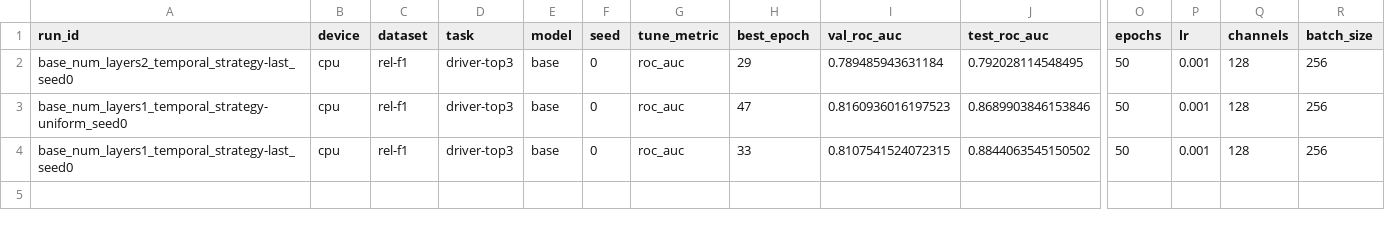
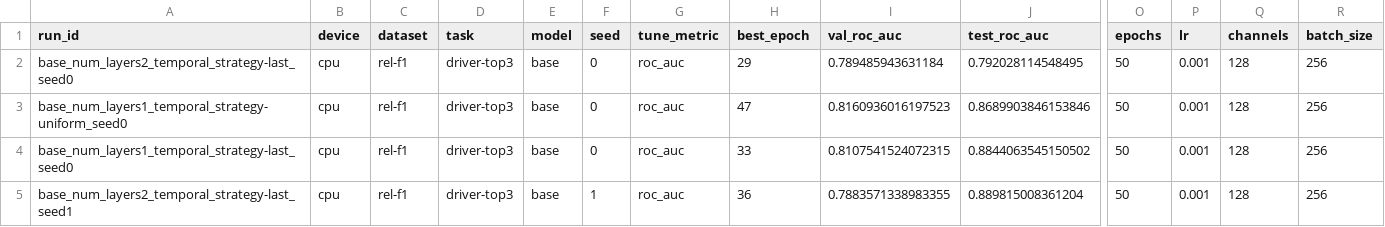
Before and after one commit to HARSHALK2598/cs224w-structural-optimizer, a CSV file: experiments/results/sweeps/tuned_base_driver-top3/results.csv, drawn as a sheet; only a part is shown, gaps mark what is left out; rows hold the shown columns only; the diff names each change by its address in the sheet, - before the commit and + after, or states it on an @@ line.

```diff
--- a/experiments/results/sweeps/tuned_base_driver-top3/results.csv
+++ b/experiments/results/sweeps/tuned_base_driver-top3/results.csv
+row 5: base_num_layers2_temporal_strategy-last_seed1 | cpu | rel-f1 | driver-top3 | base | 1 | roc_auc | 36 | 0.7883571338983355 | 0.889815008361204 | 50 | 0.001 | 128 | 256
```
Also changed, not shown: 2 other files.
